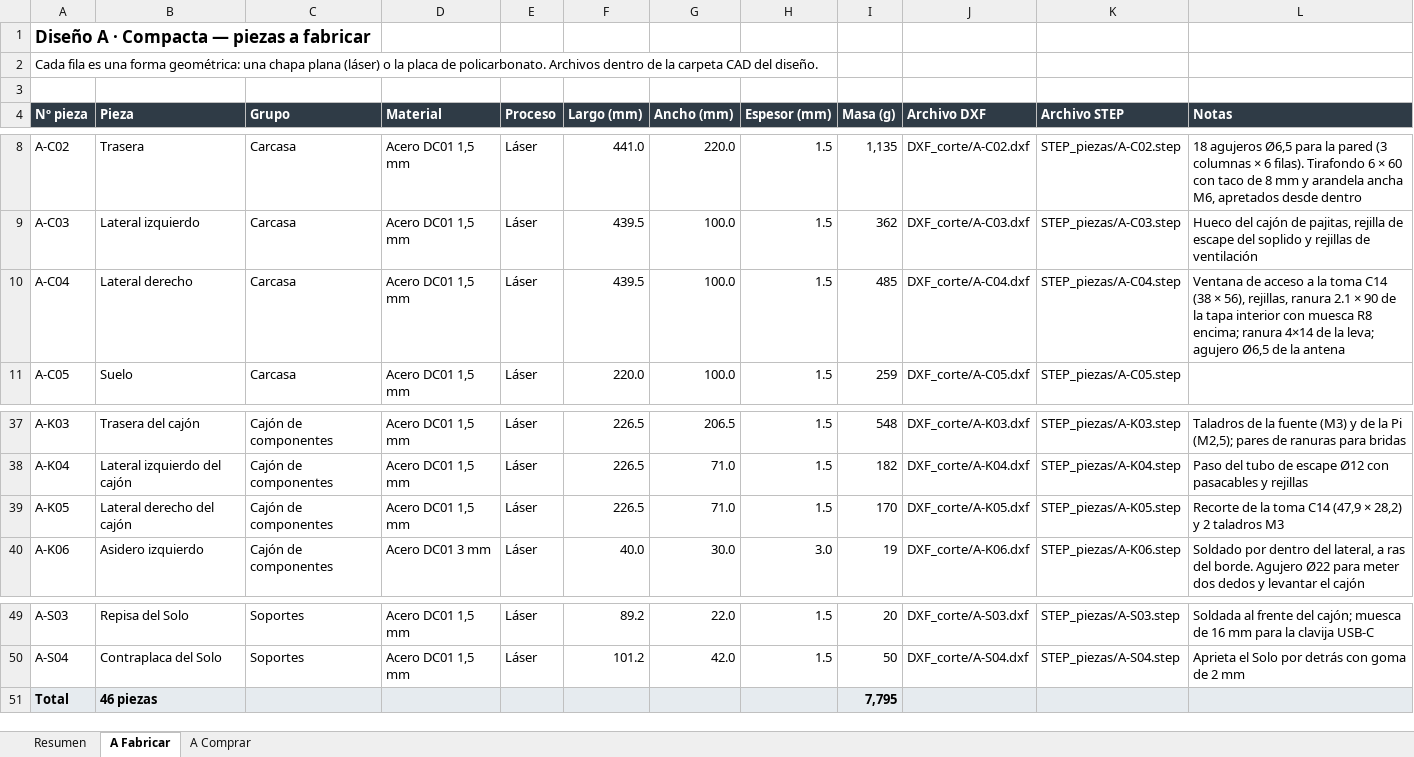
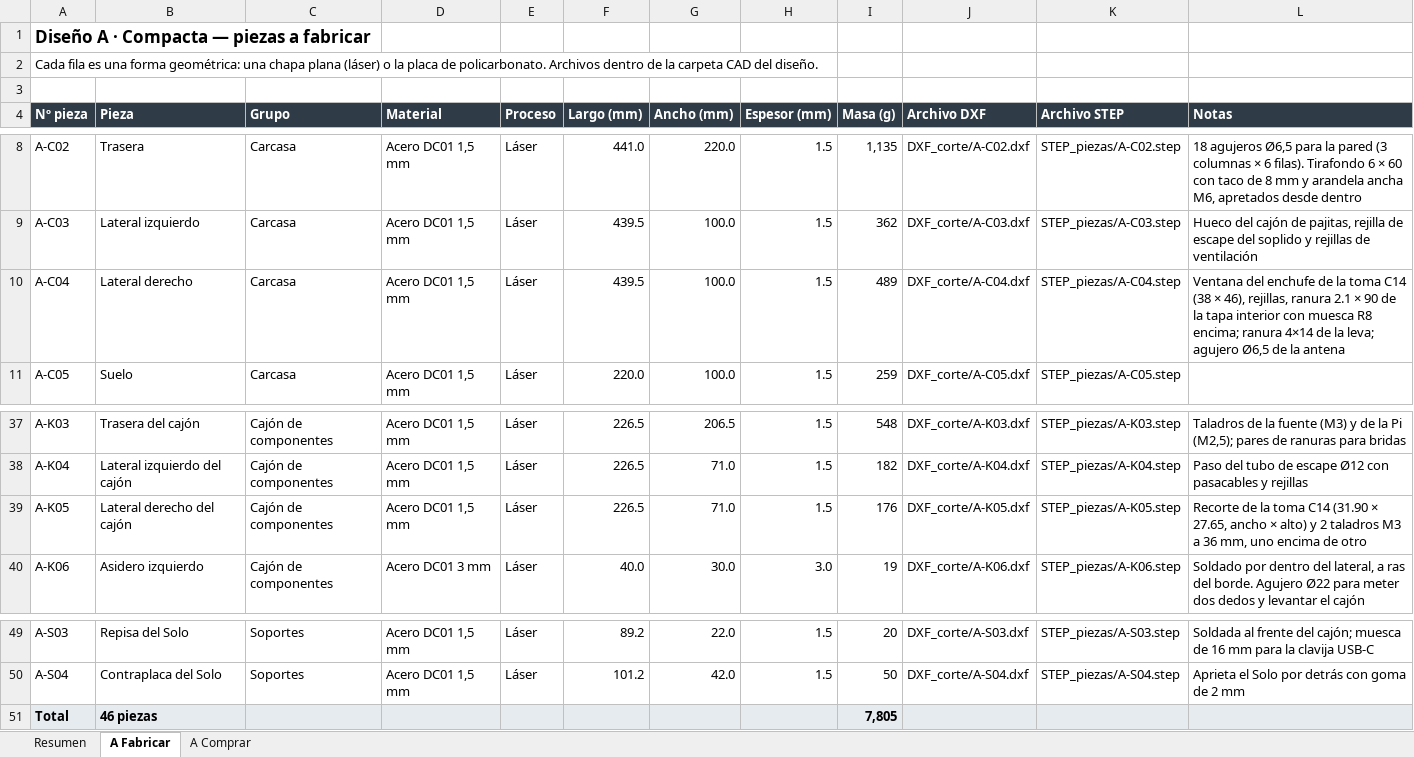
Before and after one commit to GuillermoAladro/Alcoholimetro, an Excel workbook: carcasa/diseno-A/Lista_de_piezas.xlsx, sheet A Fabricar, drawn as a sheet; only a part is shown, gaps mark what is left out; values as stored, in another font and other column widths than the file's, no borders; the diff names each change by its address in the sheet, - before the commit and + after, or states it on an @@ line.

```diff
--- a/carcasa/diseno-A/Lista_de_piezas.xlsx (sheet A Fabricar)
+++ b/carcasa/diseno-A/Lista_de_piezas.xlsx (sheet A Fabricar)
-I10 (Masa (g)): 485
+I10 (Masa (g)): 489
-L10 (Notas): Ventana de acceso a la toma C14 (38 × 56), rejillas, ranura…
+L10 (Notas): Ventana del enchufe de la toma C14 (38 × 46), rejillas, ranura…
-I39 (Masa (g)): 170
+I39 (Masa (g)): 176
-L39 (Notas): …toma C14 (47,9 × 28,2) y 2 taladros M3
+L39 (Notas): …toma C14 (31.90 × 27.65, ancho × alto) y 2 taladros M3 a 36 mm, uno encima de otro
-I51 (Masa (g)): 7,795
+I51 (Masa (g)): 7,805
```
Also changed, not shown: sheet A Comprar, sheet Resumen, 28 other files.
